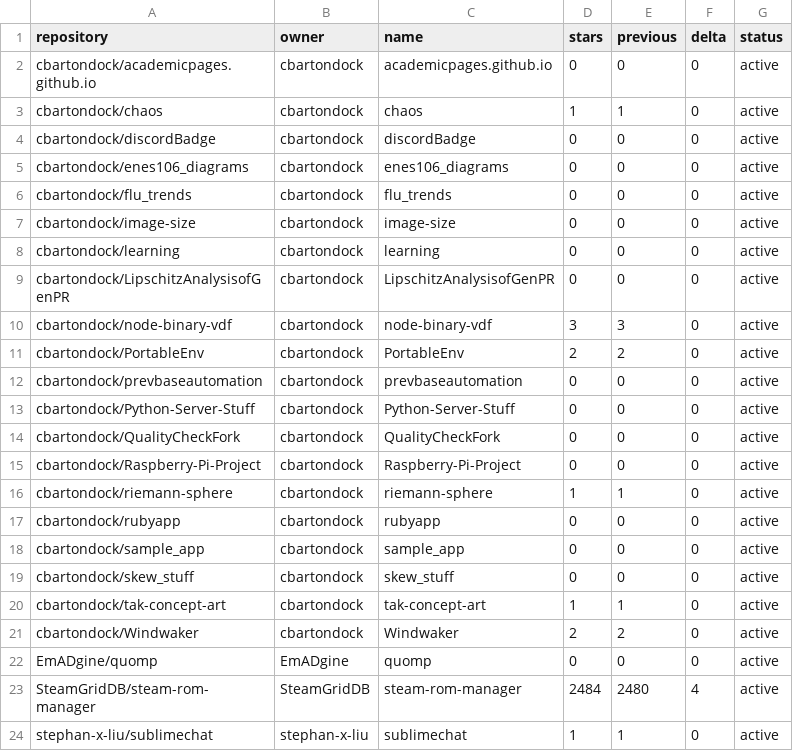
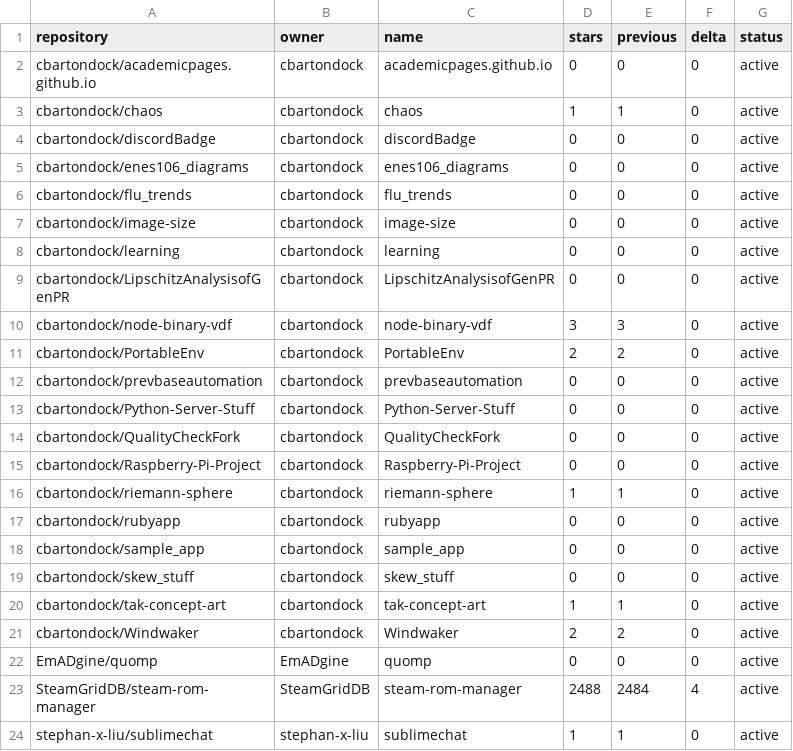
Before and after one commit to SteamGridDB/steam-rom-manager, a CSV file: stars-data.csv, drawn as a sheet.

```diff
--- a/stars-data.csv
+++ b/stars-data.csv
@@ -22,3 +22,3 @@ cbartondock/Windwaker,cbartondock,Windwaker,2,2,0,active
 EmADgine/quomp,EmADgine,quomp,0,0,0,active
-SteamGridDB/steam-rom-manager,SteamGridDB,steam-rom-manager,2484,2480,4,active
+SteamGridDB/steam-rom-manager,SteamGridDB,steam-rom-manager,2488,2484,4,active
 stephan-x-liu/sublimechat,stephan-x-liu,sublimechat,1,1,0,active
```
Also changed, not shown: 16 other files.
